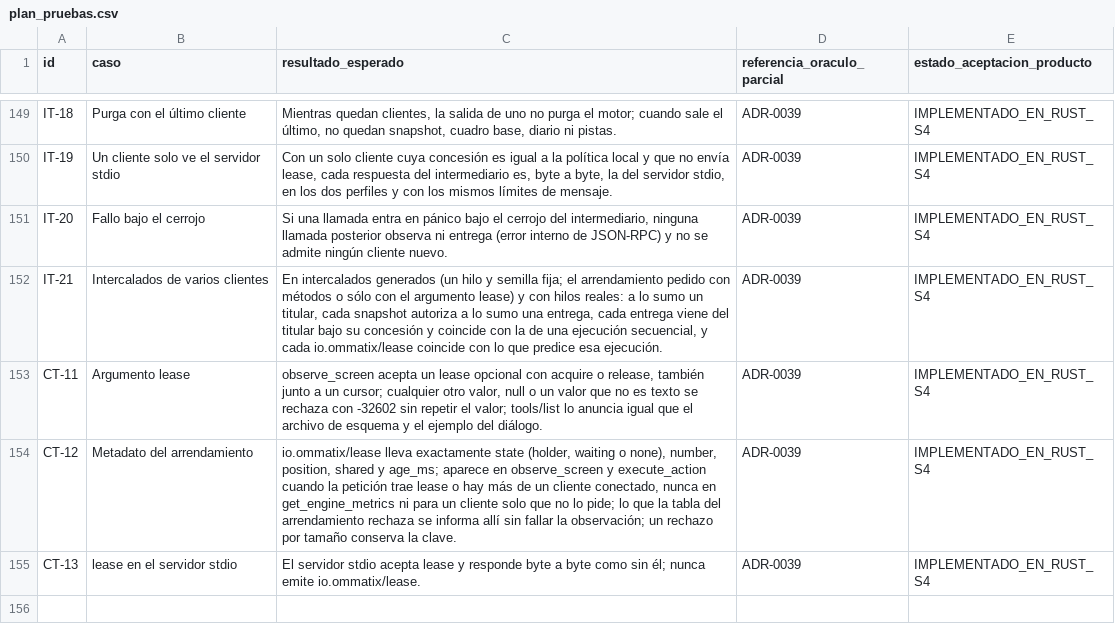
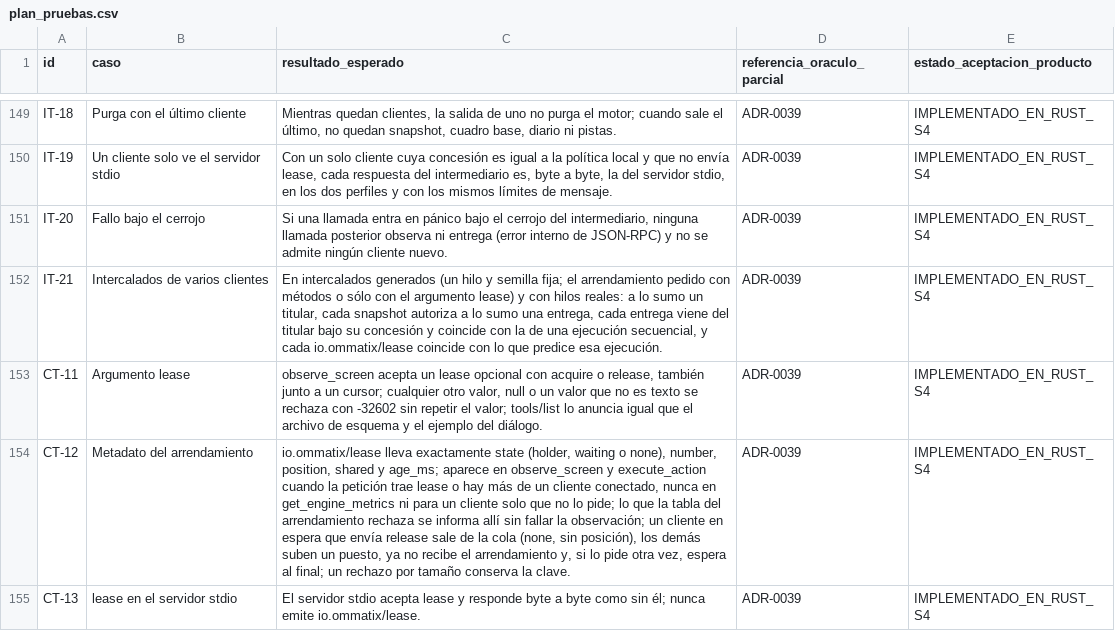
Before and after one commit to Yosoyepa/Ommatix, a CSV file: docs/thesis/matrices/plan_pruebas.csv, drawn as a sheet; only a part is shown, gaps mark what is left out; the diff names each change by its address in the sheet, - before the commit and + after, or states it on an @@ line.

```diff
--- a/docs/thesis/matrices/plan_pruebas.csv
+++ b/docs/thesis/matrices/plan_pruebas.csv
-C154 (resultado_esperado): …observación; un rechazo por…
+C154 (resultado_esperado): …observación; un cliente en espera que envía release sale de la cola (none, sin posición), los demás suben un puesto, ya no recibe el arrendamiento y, si lo pide otra vez, espera al final; un rechazo por…
```
Also changed, not shown: 6 other files.
